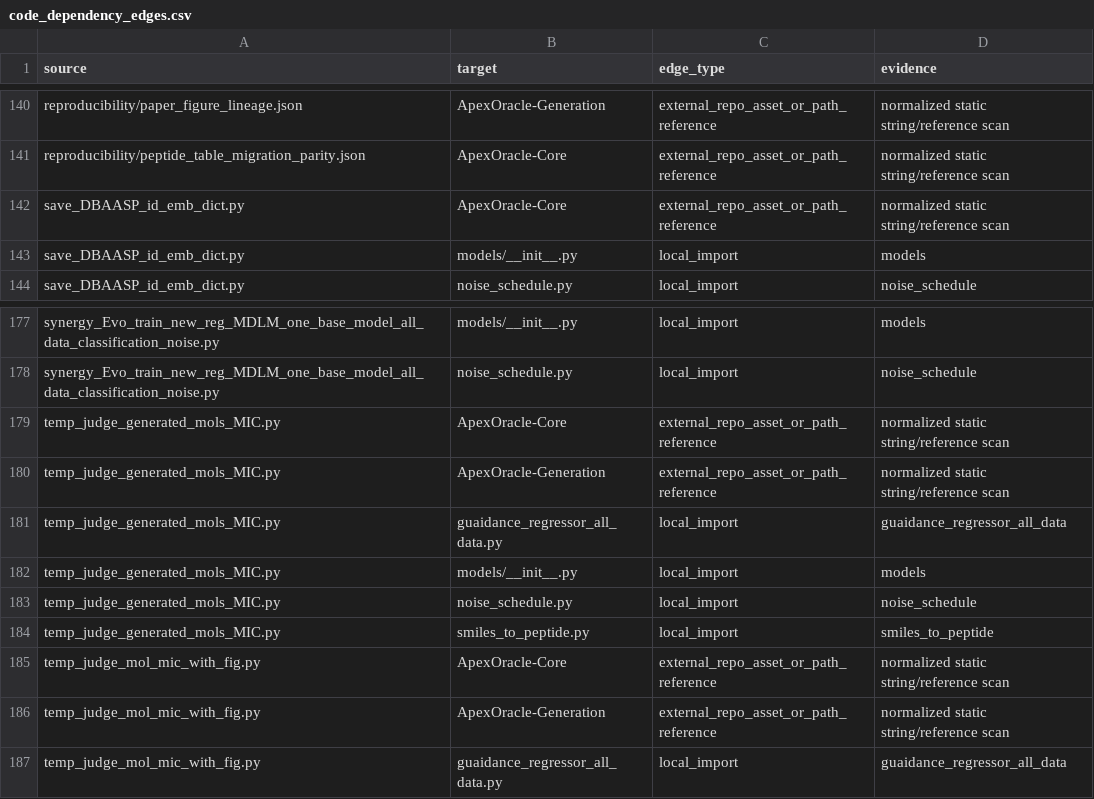
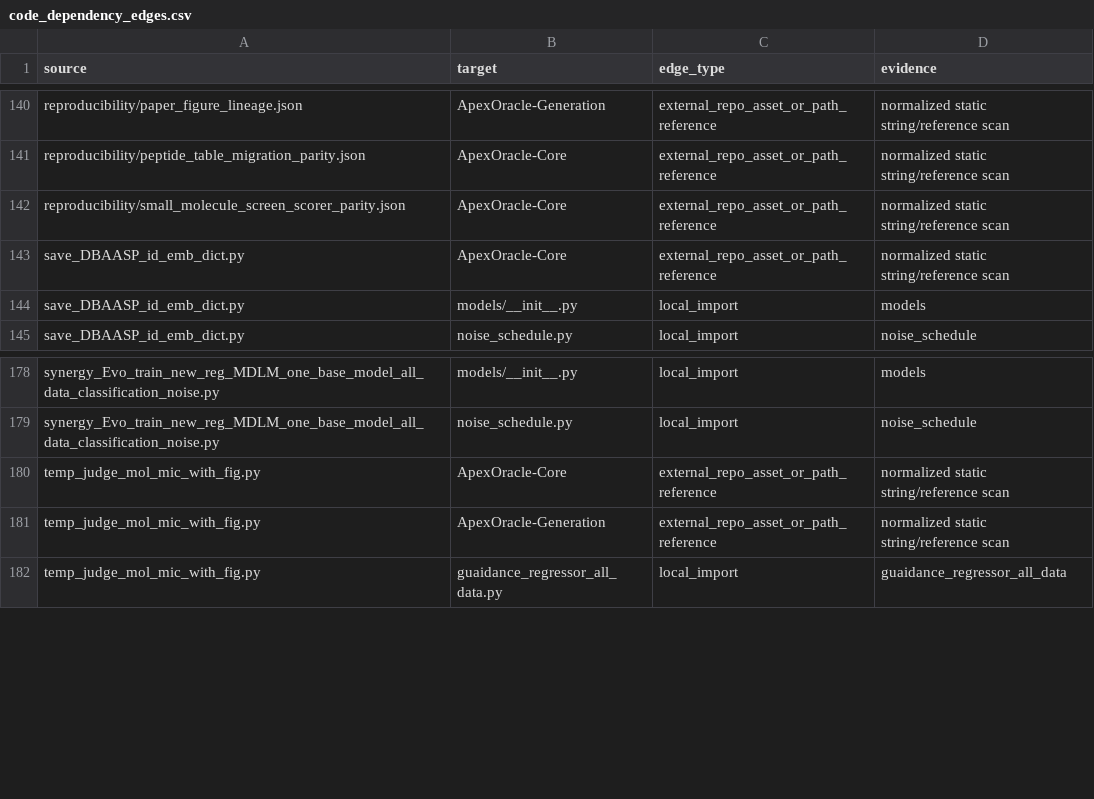
Before and after one commit to DragonDescentZerotsu/ApexOracle-MDLM, a CSV file: reproducibility/code_dependency_edges.csv, drawn as a sheet; only a part is shown, gaps mark what is left out.

```diff
--- a/reproducibility/code_dependency_edges.csv
+++ b/reproducibility/code_dependency_edges.csv
@@ -141,2 +141,3 @@ reproducibility/paper_figure_lineage.json,ApexOracle-Generation,external_repo_as
 reproducibility/peptide_table_migration_parity.json,ApexOracle-Core,external_repo_asset_or_path_reference,normalized static string/reference scan
+reproducibility/small_molecule_screen_scorer_parity.json,ApexOracle-Core,external_repo_asset_or_path_reference,normalized static string/reference scan
 save_DBAASP_id_emb_dict.py,ApexOracle-Core,external_repo_asset_or_path_reference,normalized static string/reference scan
@@ -178,8 +179,2 @@ synergy_Evo_train_new_reg_MDLM_one_base_model_all_data_classification_noise.py,m
 synergy_Evo_train_new_reg_MDLM_one_base_model_all_data_classification_noise.py,noise_schedule.py,local_import,noise_schedule
-temp_judge_generated_mols_MIC.py,ApexOracle-Core,external_repo_asset_or_path_reference,normalized static string/reference scan
-temp_judge_generated_mols_MIC.py,ApexOracle-Generation,external_repo_asset_or_path_reference,normalized static string/reference scan
-temp_judge_generated_mols_MIC.py,guaidance_regressor_all_data.py,local_import,guaidance_regressor_all_data
-temp_judge_generated_mols_MIC.py,models/__init__.py,local_import,models
-temp_judge_generated_mols_MIC.py,noise_schedule.py,local_import,noise_schedule
-temp_judge_generated_mols_MIC.py,smiles_to_peptide.py,local_import,smiles_to_peptide
 temp_judge_mol_mic_with_fig.py,ApexOracle-Core,external_repo_asset_or_path_reference,normalized static string/reference scan
```
Also changed, not shown: reproducibility/code_asset_ledger.csv, reproducibility/definition_clone_groups.csv, 18 other files.
